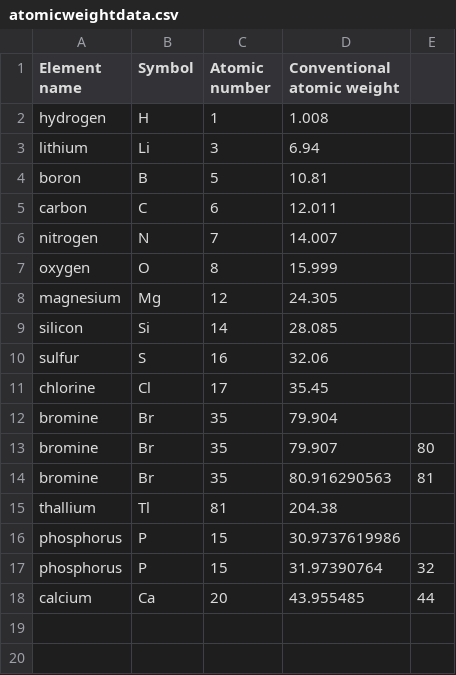
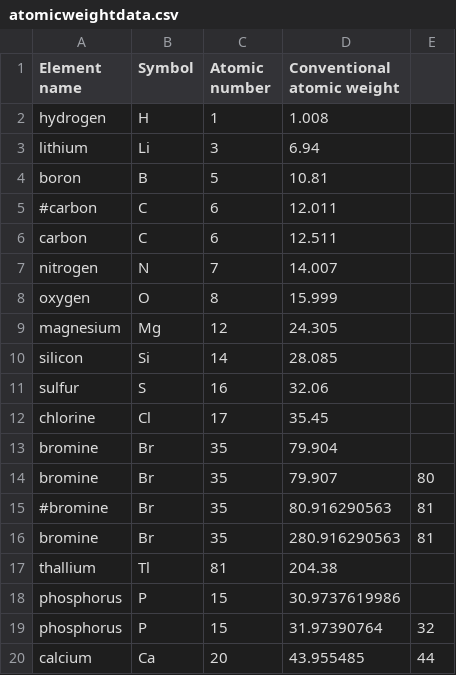
Before and after one commit to ncats/gsrs-play, a CSV file: modules/ginas/conf/atomicweights/atomicweightdata.csv, drawn as a sheet.

Commit message:
added a tweaked version of molecular weight calculated using custom atomic weights.

```diff
--- a/modules/ginas/conf/atomicweights/atomicweightdata.csv
+++ b/modules/ginas/conf/atomicweights/atomicweightdata.csv
@@ -4,3 +4,4 @@ lithium,Li,3,6.94
 boron,B,5,10.81
-carbon,C,6,12.011
+#carbon,C,6,12.011
+carbon,C,6,12.511
 nitrogen,N,7,14.007
@@ -13,3 +14,4 @@ bromine,Br,35,79.904
 bromine,Br,35,79.907,80
-bromine,Br,35,80.916290563,81
+#bromine,Br,35,80.916290563,81
+bromine,Br,35,280.916290563,81
 thallium,Tl,81,204.38
```
Also changed, not shown: 2 other files.
